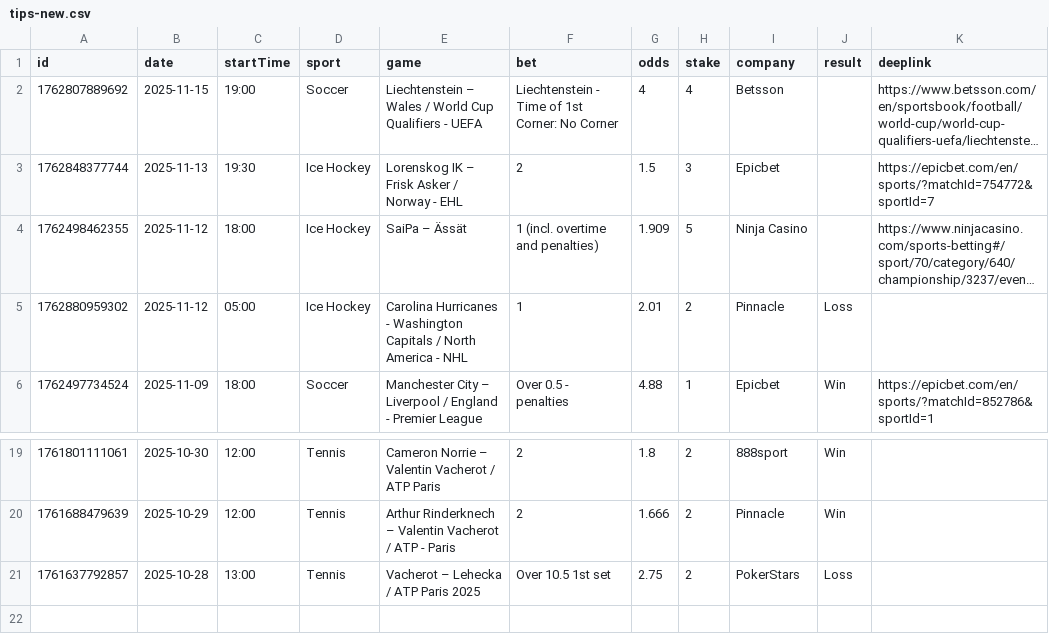
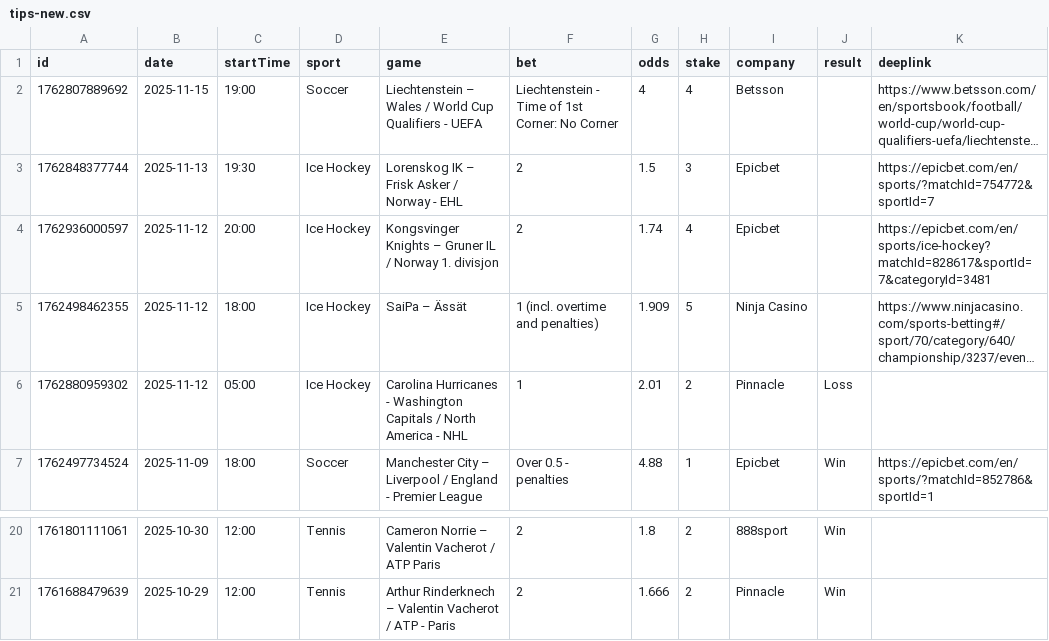
Before and after one commit to bjoorck/Bestvaluebets, a CSV file: tips-new.csv, drawn as a sheet; only a part is shown, gaps mark what is left out; long unchanged cells end in …; removed rows and columns are numbered as before the commit, all else as after; the diff names each change by its address in the sheet, - before the commit and + after, or states it on an @@ line.

```diff
--- a/tips-new.csv
+++ b/tips-new.csv
+row 4: 1762936000597 | 2025-11-12 | 20:00 | Ice Hockey | Kongsvinger Knights – Gruner IL / Norway 1. divisjon | 2 | 1.74 | 4 | Epicbet |  | https://epicbet.com/en/sports/ice-hockey?matchId=828617&sportId=7&categoryId=3481
-row 21: 1761637792857 | 2025-10-28 | 13:00 | Tennis | Vacherot – Lehecka / ATP Paris 2025 | Over 10.5 1st set | 2.75 | 2 | PokerStars | Loss
```
Also changed, not shown: tips-older.csv.
